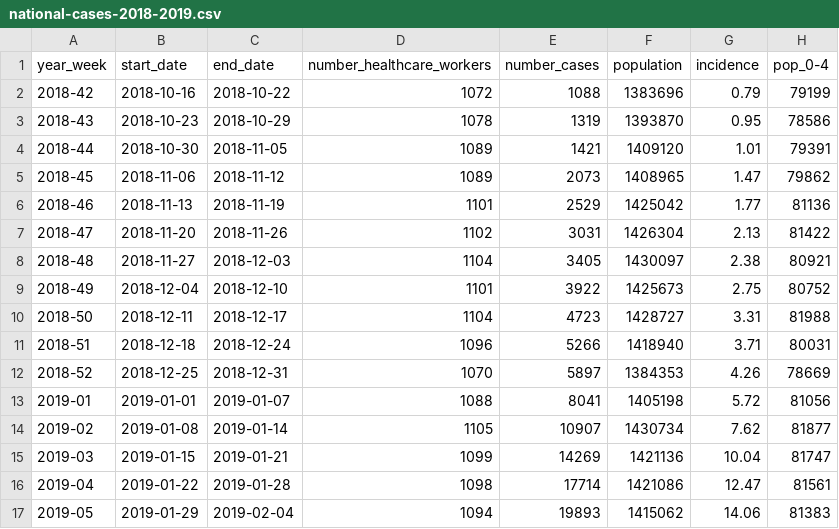
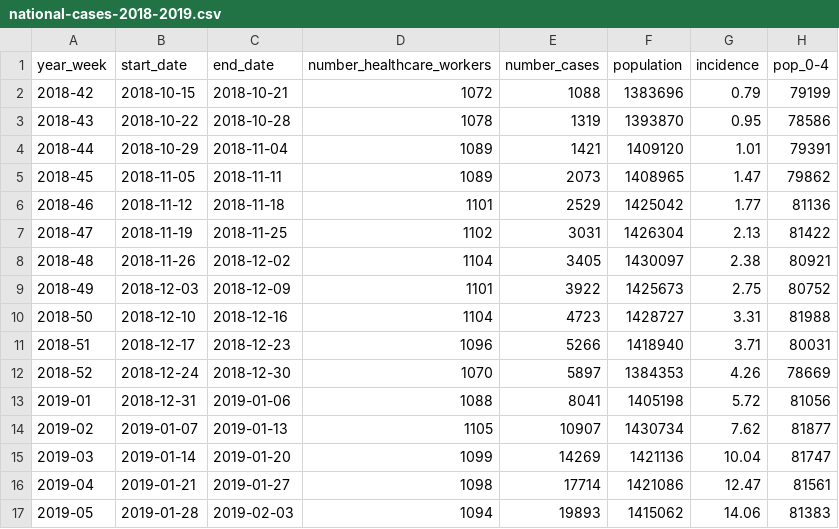
Before and after one commit to fbranda/dati-epidemiologici, a CSV file: influenza-stagionale/flu-season/2018-2019/epidemiological-data/national-cases-2018-2019.csv, drawn as a sheet; only a part is shown; the diff covers the shown part only; the diff names each change by its address in the sheet, - before the commit and + after, or states it on an @@ line.

```diff
--- a/influenza-stagionale/flu-season/2018-2019/epidemiological-data/national-cases-2018-2019.csv
+++ b/influenza-stagionale/flu-season/2018-2019/epidemiological-data/national-cases-2018-2019.csv
-B2 (start_date): 2018-10-16
+B2 (start_date): 2018-10-15
-C2 (end_date): 2018-10-22
+C2 (end_date): 2018-10-21
-B3 (start_date): 2018-10-23
+B3 (start_date): 2018-10-22
-C3 (end_date): 2018-10-29
+C3 (end_date): 2018-10-28
-B4 (start_date): 2018-10-30
+B4 (start_date): 2018-10-29
-C4 (end_date): 2018-11-05
+C4 (end_date): 2018-11-04
-B5 (start_date): 2018-11-06
+B5 (start_date): 2018-11-05
-C5 (end_date): 2018-11-12
+C5 (end_date): 2018-11-11
-B6 (start_date): 2018-11-13
+B6 (start_date): 2018-11-12
-C6 (end_date): 2018-11-19
+C6 (end_date): 2018-11-18
-B7 (start_date): 2018-11-20
+B7 (start_date): 2018-11-19
-C7 (end_date): 2018-11-26
+C7 (end_date): 2018-11-25
-B8 (start_date): 2018-11-27
+B8 (start_date): 2018-11-26
-C8 (end_date): 2018-12-03
+C8 (end_date): 2018-12-02
-B9 (start_date): 2018-12-04
+B9 (start_date): 2018-12-03
-C9 (end_date): 2018-12-10
+C9 (end_date): 2018-12-09
-B10 (start_date): 2018-12-11
+B10 (start_date): 2018-12-10
-C10 (end_date): 2018-12-17
+C10 (end_date): 2018-12-16
-B11 (start_date): 2018-12-18
+B11 (start_date): 2018-12-17
-C11 (end_date): 2018-12-24
+C11 (end_date): 2018-12-23
-B12 (start_date): 2018-12-25
+B12 (start_date): 2018-12-24
-C12 (end_date): 2018-12-31
+C12 (end_date): 2018-12-30
-B13 (start_date): 2019-01-01
+B13 (start_date): 2018-12-31
-C13 (end_date): 2019-01-07
+C13 (end_date): 2019-01-06
-B14 (start_date): 2019-01-08
+B14 (start_date): 2019-01-07
-C14 (end_date): 2019-01-14
+C14 (end_date): 2019-01-13
-B15 (start_date): 2019-01-15
+B15 (start_date): 2019-01-14
-C15 (end_date): 2019-01-21
+C15 (end_date): 2019-01-20
-B16 (start_date): 2019-01-22
+B16 (start_date): 2019-01-21
-C16 (end_date): 2019-01-28
+C16 (end_date): 2019-01-27
-B17 (start_date): 2019-01-29
+B17 (start_date): 2019-01-28
-C17 (end_date): 2019-02-04
+C17 (end_date): 2019-02-03
```
Also changed, not shown: 24 edited cells elsewhere in this file, influenza-stagionale/flu-season/2018-2019/epidemiological-data/regional-cases-2018-2019.csv.
